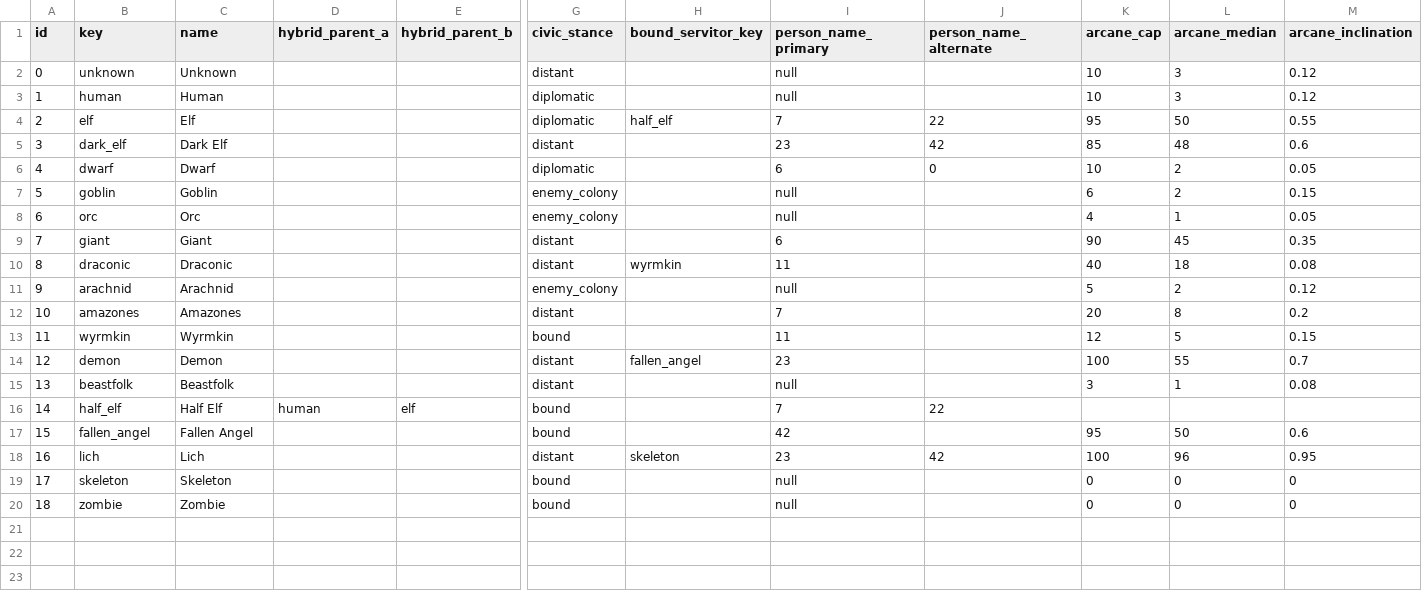
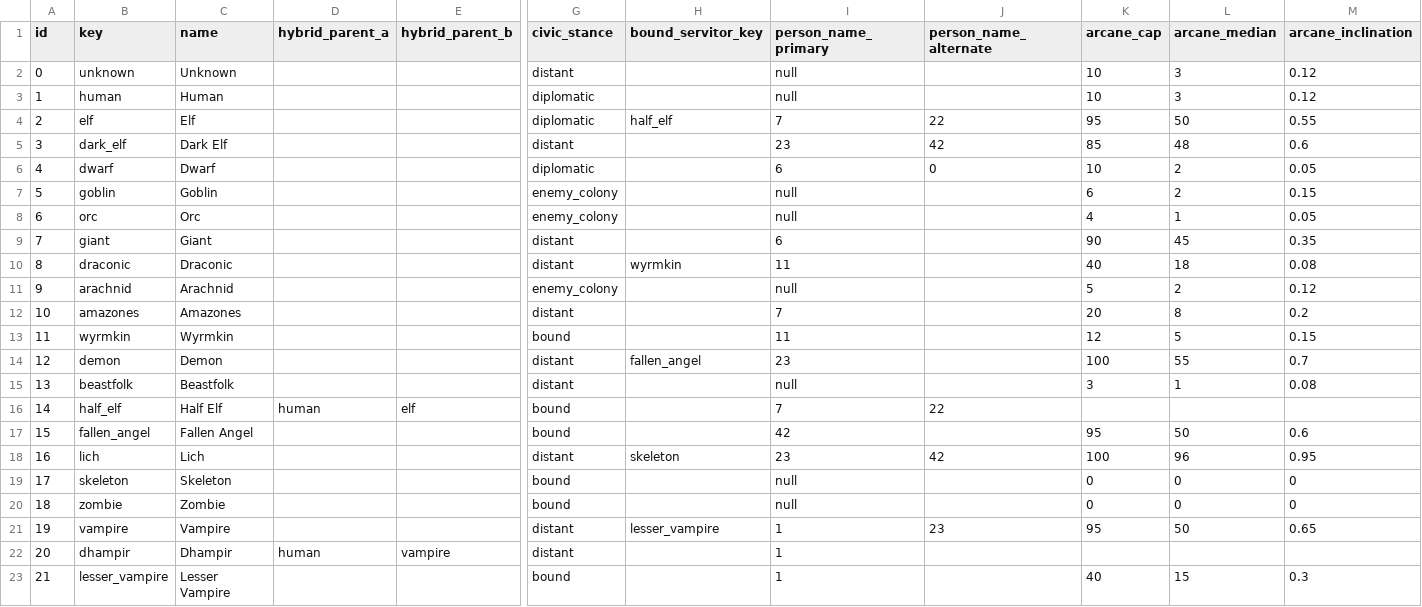
Before and after one commit to hywork2008/Fantasy-Map-Generator, a CSV file: docs/plan/data/races.csv, drawn as a sheet; only a part is shown, gaps mark what is left out; rows hold the shown columns only; the diff names each change by its address in the sheet, - before the commit and + after, or states it on an @@ line.

Commit message:
feat: Introduce Vampire, Dhampir, and Lesser Vampire mechanics
- Implemented battle mechanics for Vampires turning slain mortal soldiers into Lesser Vampires at a measured rate.
- Added new races: Vampire, Dhampir, and Lesser Vampire with unique attributes and mechanics.
- Updated race relations to reflect interactions between Humans, Vampires, Dhampirs, and Lesser Vampires.
- Enhanced the hybrid child resolution logic to account for Vampire and Human pairings resulting in Dhampirs.
- Adjusted cultural generation to include Vampire realms and their characteristics.
- Expanded tests to cover new race mechanics and interactions, ensuring proper functionality and balance.

```diff
--- a/docs/plan/data/races.csv
+++ b/docs/plan/data/races.csv
+row 21: 19 | vampire | Vampire |  |  | distant | lesser_vampire | 1 | 23 | 95 | 50 | 0.65
+row 22: 20 | dhampir | Dhampir | human | vampire | distant |  | 1
+row 23: 21 | lesser_vampire | Lesser Vampire |  |  | bound |  | 1 |  | 40 | 15 | 0.3
```
Also changed, not shown: docs/plan/data/races-relations.csv, 19 other files.
